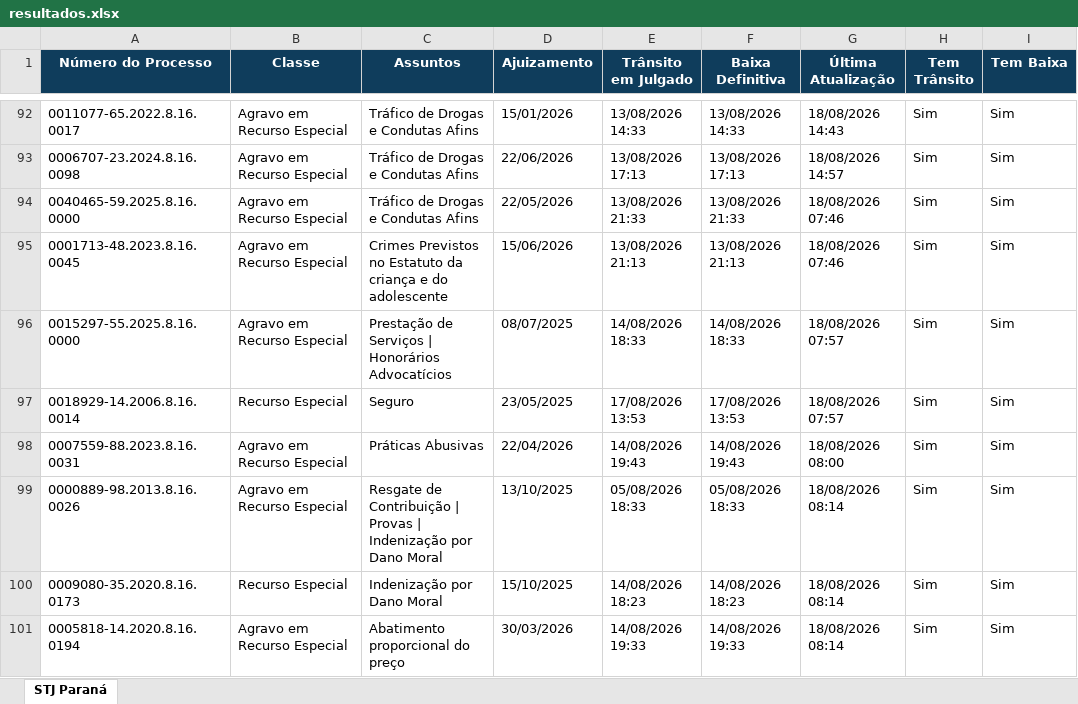
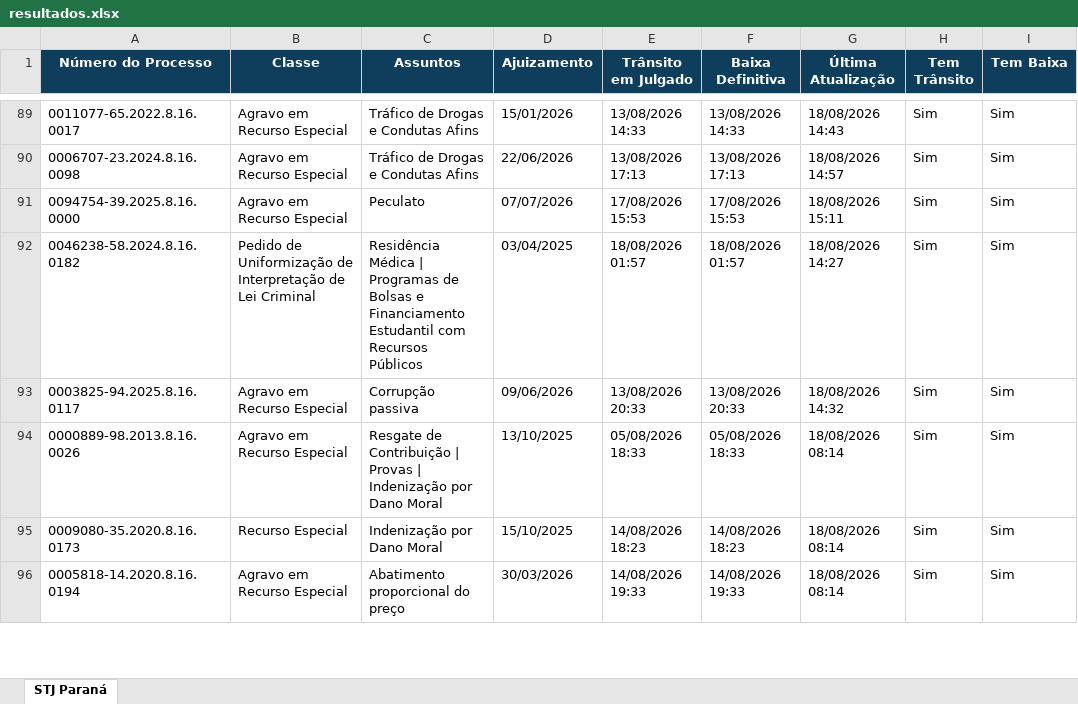
Before and after one commit to narleysousa/Consulta-STJ, an Excel workbook: docs/resultados.xlsx, sheet STJ Paraná, drawn as a sheet; only a part is shown, gaps mark what is left out; values as stored, in another font and other column widths than the file's, no borders; removed rows and columns are numbered as before the commit, all else as after; the diff covers the shown part only; the diff names each change by its address in the sheet, - before the commit and + after, or states it on an @@ line.

```diff
--- a/docs/resultados.xlsx (sheet STJ Paraná)
+++ b/docs/resultados.xlsx (sheet STJ Paraná)
-A91 (Número do Processo): 0040465-59.2025.8.16.0000
+A91 (Número do Processo): 0094754-39.2025.8.16.0000
-C91 (Assuntos): Tráfico de Drogas e Condutas Afins
+C91 (Assuntos): Peculato
-D91 (Ajuizamento): 22/05/2026
+D91 (Ajuizamento): 07/07/2026
-E91 (Trânsito em Julgado): 13/08/2026 21:33
+E91 (Trânsito em Julgado): 17/08/2026 15:53
-F91 (Baixa Definitiva): 13/08/2026 21:33
+F91 (Baixa Definitiva): 17/08/2026 15:53
-G91 (Última Atualização): 18/08/2026 07:46
+G91 (Última Atualização): 18/08/2026 15:11
+row 92: 0046238-58.2024.8.16.0182 | Pedido de Uniformização de Interpretação de Lei Criminal | Residência Médica | Programas de Bolsas e Financiamento Estudantil com Recursos Públicos | 03/04/2025 | 18/08/2026 01:57 | 18/08/2026 01:57 | 18/08/2026 14:27 | Sim | Sim
-A93 (Número do Processo): 0001713-48.2023.8.16.0045
+A93 (Número do Processo): 0003825-94.2025.8.16.0117
-C93 (Assuntos): Crimes Previstos no Estatuto da criança e do adolescente
+C93 (Assuntos): Corrupção passiva
-D93 (Ajuizamento): 15/06/2026
+D93 (Ajuizamento): 09/06/2026
-E93 (Trânsito em Julgado): 13/08/2026 21:13
+E93 (Trânsito em Julgado): 13/08/2026 20:33
-F93 (Baixa Definitiva): 13/08/2026 21:13
+F93 (Baixa Definitiva): 13/08/2026 20:33
-G93 (Última Atualização): 18/08/2026 07:46
+G93 (Última Atualização): 18/08/2026 14:32
-row 96: 0015297-55.2025.8.16.0000 | Agravo em Recurso Especial | Prestação de Serviços | Honorários Advocatícios | 08/07/2025 | 14/08/2026 18:33 | 14/08/2026 18:33 | 18/08/2026 07:57 | Sim | Sim
-row 97: 0018929-14.2006.8.16.0014 | Recurso Especial | Seguro | 23/05/2025 | 17/08/2026 13:53 | 17/08/2026 13:53 | 18/08/2026 07:57 | Sim | Sim
-row 98: 0007559-88.2023.8.16.0031 | Agravo em Recurso Especial | Práticas Abusivas | 22/04/2026 | 14/08/2026 19:43 | 14/08/2026 19:43 | 18/08/2026 08:00 | Sim | Sim
```
Also changed, not shown: 5 added rows and 3 removed rows elsewhere in this sheet, 2 other files.
